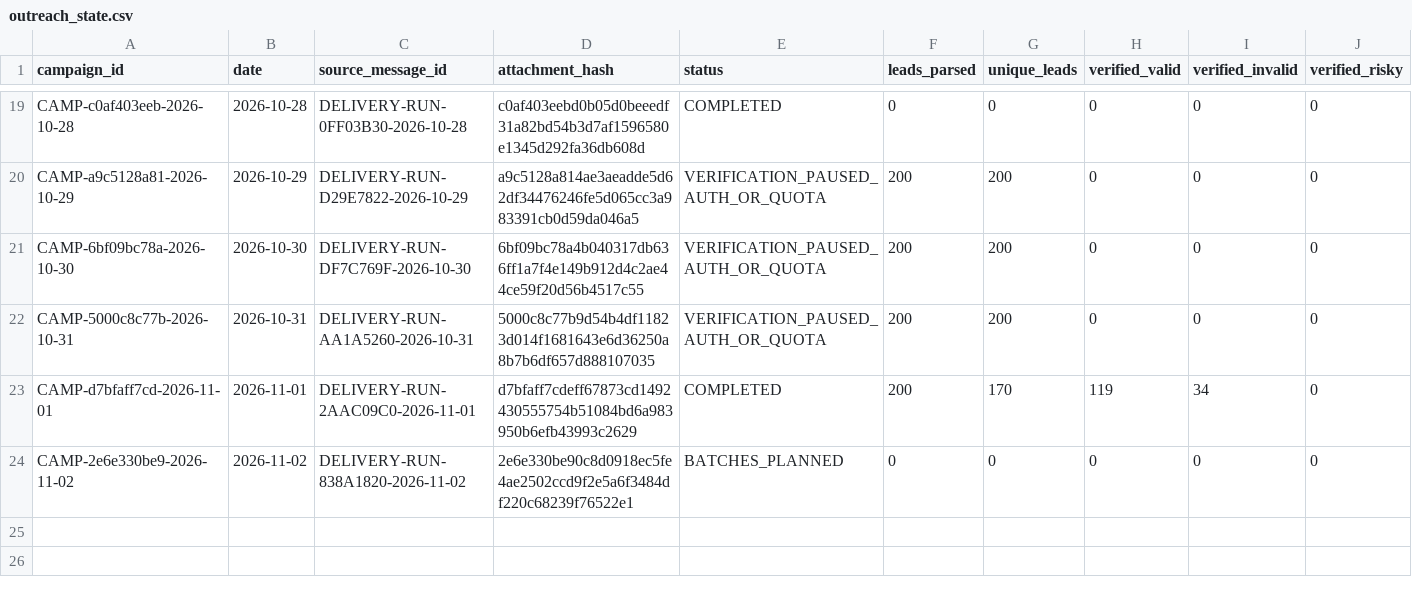
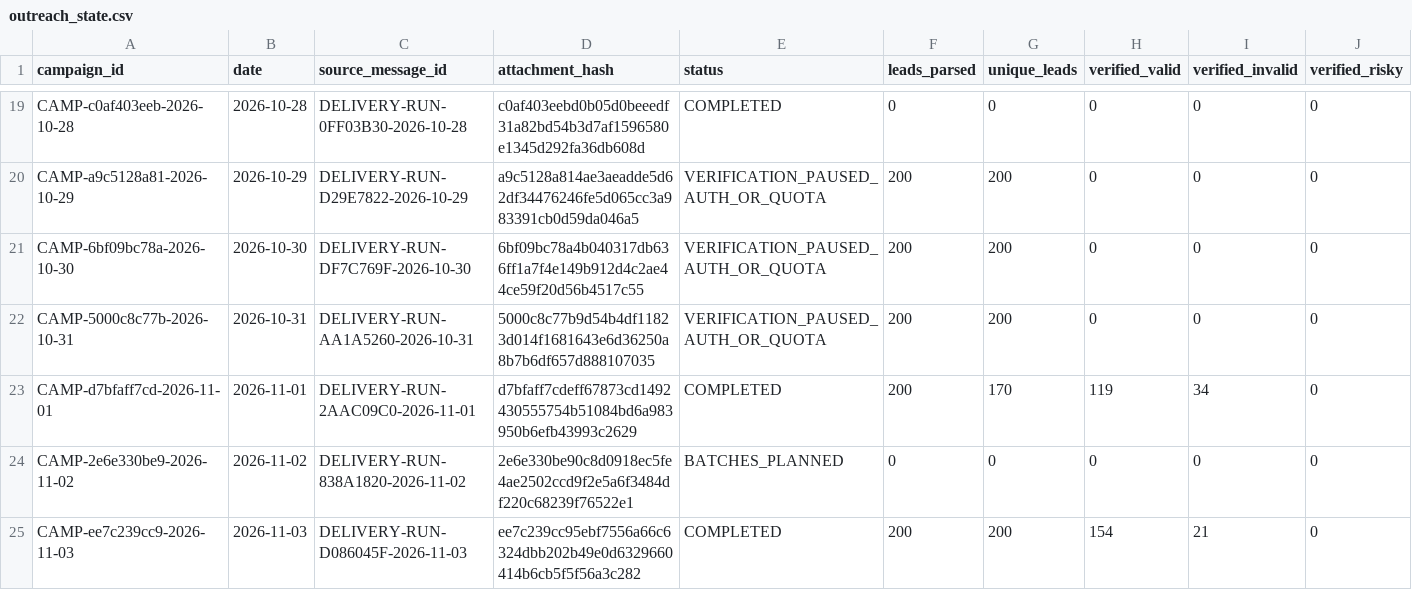
Before and after one commit to ayushdesign4/daily-lead-agent, a CSV file: data/outreach_state.csv, drawn as a sheet; only a part is shown, gaps mark what is left out; rows hold the shown columns only; the diff names each change by its address in the sheet, - before the commit and + after, or states it on an @@ line.

```diff
--- a/data/outreach_state.csv
+++ b/data/outreach_state.csv
+row 25: CAMP-ee7c239cc9-2026-11-03 | 2026-11-03 | DELIVERY-RUN-D086045F-2026-11-03 | ee7c239cc95ebf7556a66c6324dbb202b49e0d6329660414b6cb5f5f56a3c282 | COMPLETED | 200 | 200 | 154 | 21 | 0
```
Also changed, not shown: data/outreach_batches.csv, data/verification_ledger.csv, 1 other file.
